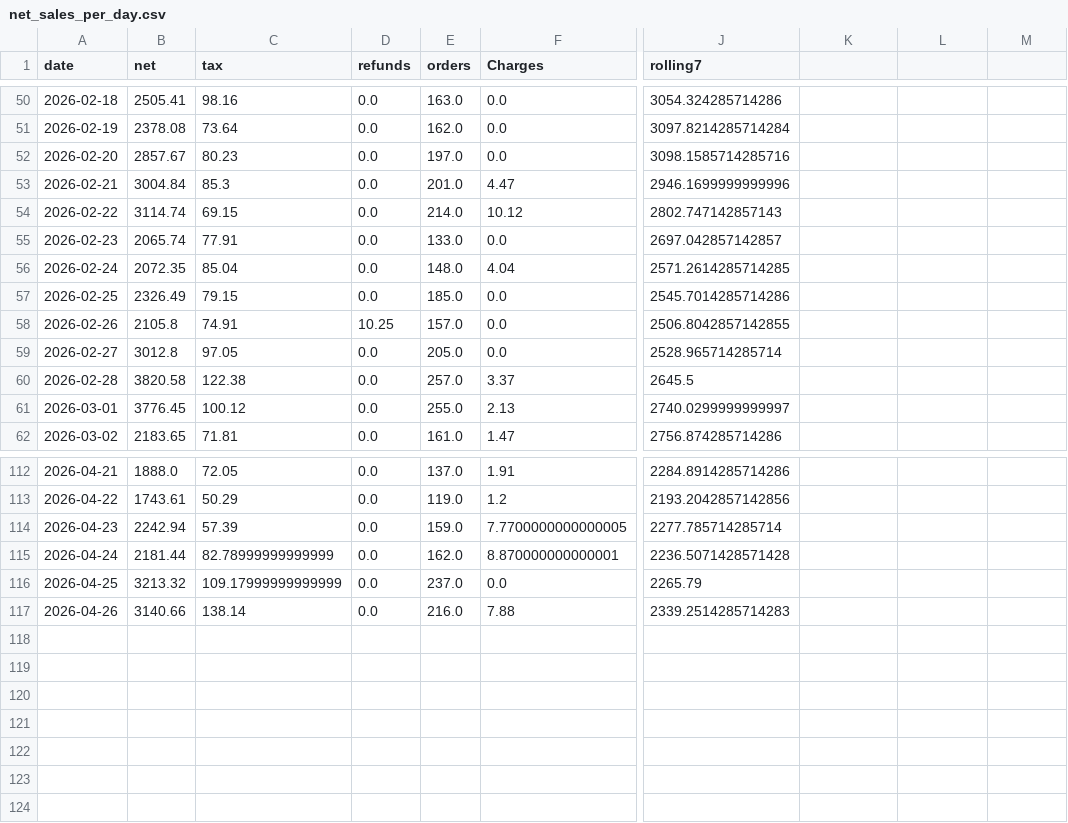
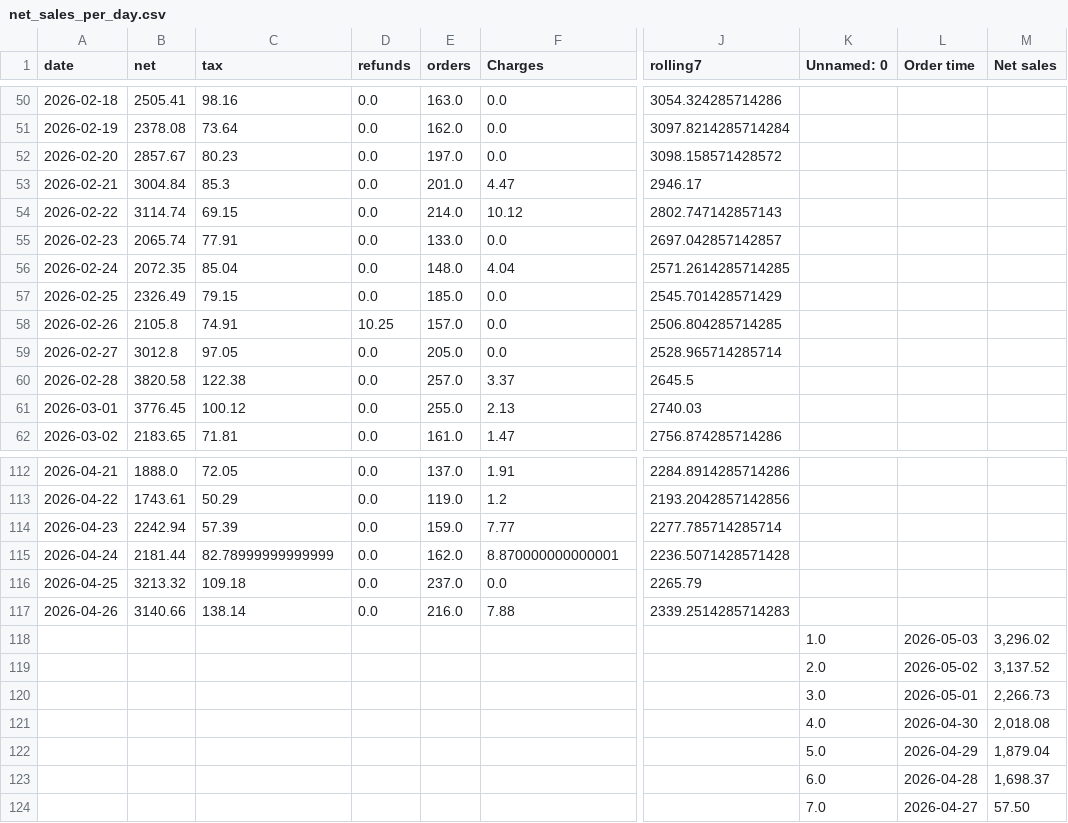
Before and after one commit to LybahNisar/CBC-rrestaurant, a CSV file: Sales Summary Data/net_sales_per_day.csv, drawn as a sheet; only a part is shown, gaps mark what is left out; rows hold the shown columns only; the diff covers the shown part only; the diff names each change by its address in the sheet, - before the commit and + after, or states it on an @@ line.

Commit message:
Finalized 2025-2026 sales integration with historical platform analytics and BI stabilization

```diff
--- a/Sales Summary Data/net_sales_per_day.csv
+++ b/Sales Summary Data/net_sales_per_day.csv
-K1: (empty)
+K1: Unnamed: 0
-L1: (empty)
+L1: Order time
-M1: (empty)
+M1: Net sales
-J52 (rolling7): 3098.1585714285716
+J52 (rolling7): 3098.158571428572
-J53 (rolling7): 2946.1699999999996
+J53 (rolling7): 2946.17
-J57 (rolling7): 2545.7014285714286
+J57 (rolling7): 2545.701428571429
-J58 (rolling7): 2506.8042857142855
+J58 (rolling7): 2506.804285714285
-J61 (rolling7): 2740.0299999999997
+J61 (rolling7): 2740.03
-F114 (Charges): 7.7700000000000005
+F114 (Charges): 7.77
-C116 (tax): 109.17999999999999
+C116 (tax): 109.18
+row 118:  |  |  |  |  |  |  | 1.0 | 2026-05-03 | 3,296.02
+row 119:  |  |  |  |  |  |  | 2.0 | 2026-05-02 | 3,137.52
+row 120:  |  |  |  |  |  |  | 3.0 | 2026-05-01 | 2,266.73
+row 121:  |  |  |  |  |  |  | 4.0 | 2026-04-30 | 2,018.08
+row 122:  |  |  |  |  |  |  | 5.0 | 2026-04-29 | 1,879.04
+row 123:  |  |  |  |  |  |  | 6.0 | 2026-04-28 | 1,698.37
+row 124:  |  |  |  |  |  |  | 7.0 | 2026-04-27 | 57.50
```
Also changed, not shown: 12 edited cells elsewhere in this file, Sales Summary Data/net_sales_by_hour_of_day.csv, Sales Summary Data/net_sales_per_day_of_week.csv, 12 other files.
